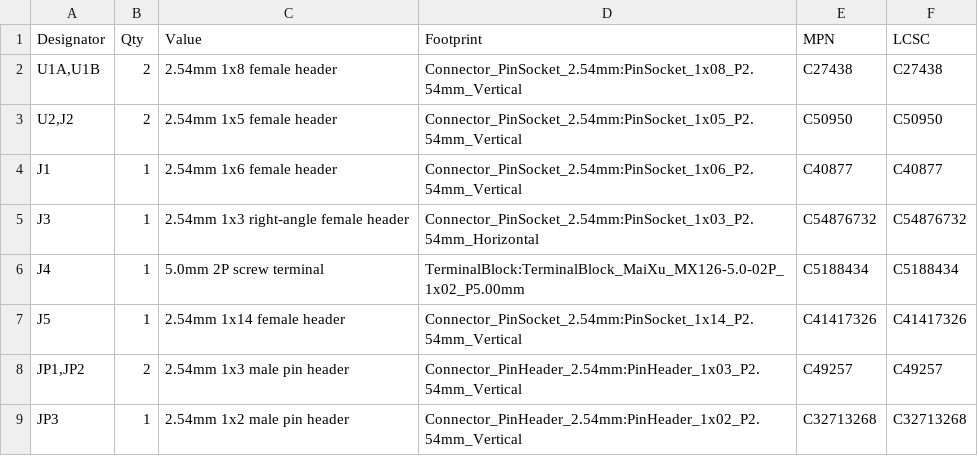
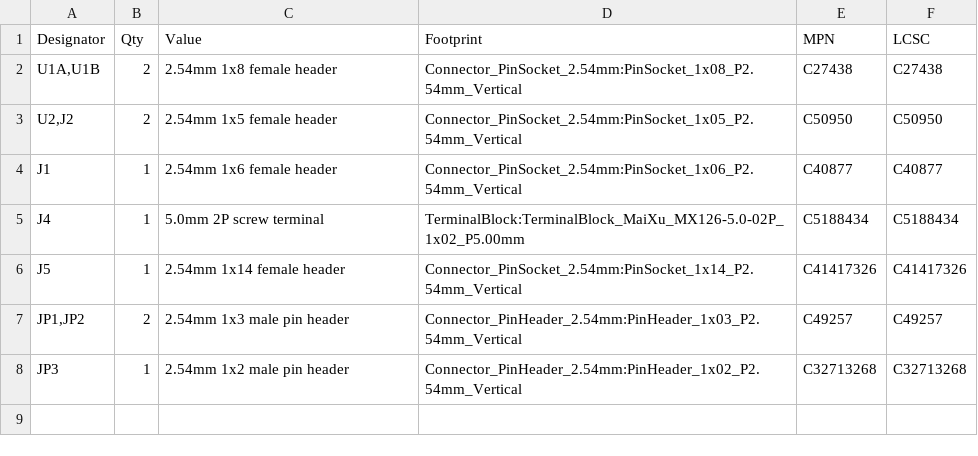
Before and after one commit to petekaik/esp32-c3-sensor-board, a CSV file: fabrication/assembly/pcbway/bom-pcbway.csv, drawn as a sheet; the diff names each change by its address in the sheet, - before the commit and + after, or states it on an @@ line.

```diff
--- a/fabrication/assembly/pcbway/bom-pcbway.csv
+++ b/fabrication/assembly/pcbway/bom-pcbway.csv
-row 5: J3 | 1 | 2.54mm 1x3 right-angle female header | Connector_PinSocket_2.54mm:PinSocket_1x03_P2.54mm_Horizontal | C54876732 | C54876732
```
Also changed, not shown: fabrication/assembly/aisler/bom-aisler.csv, fabrication/assembly/aisler/cpl-aisler.csv, 8 other files.
